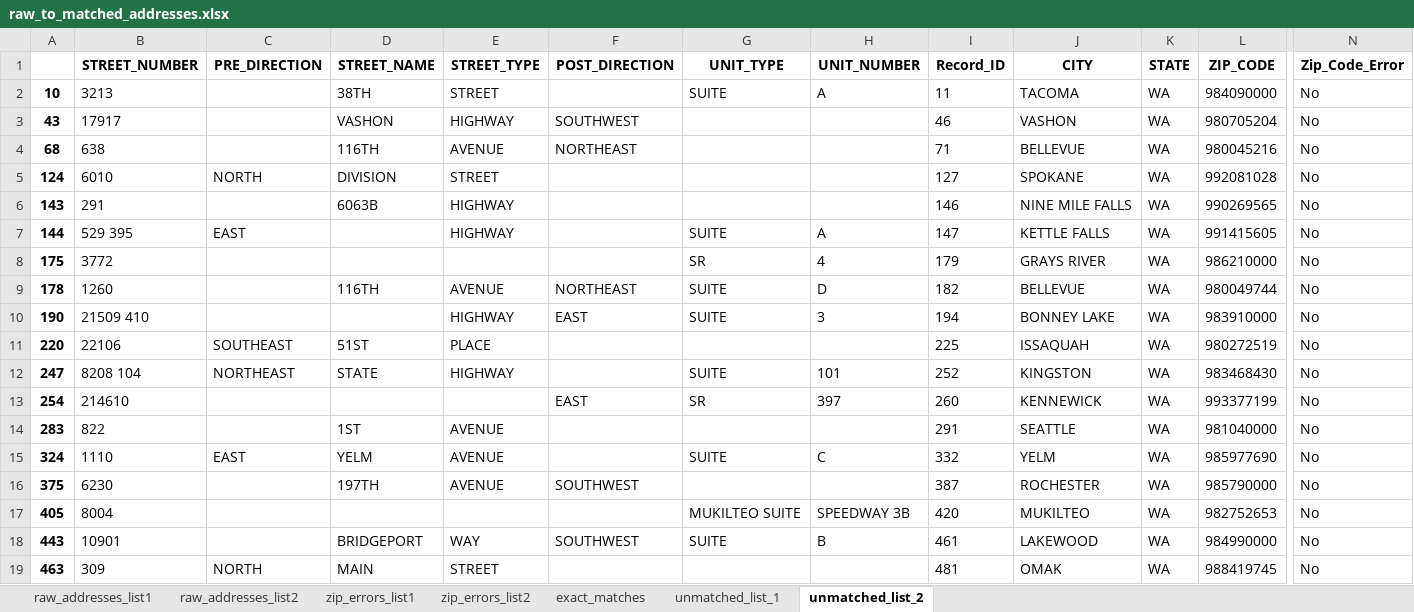
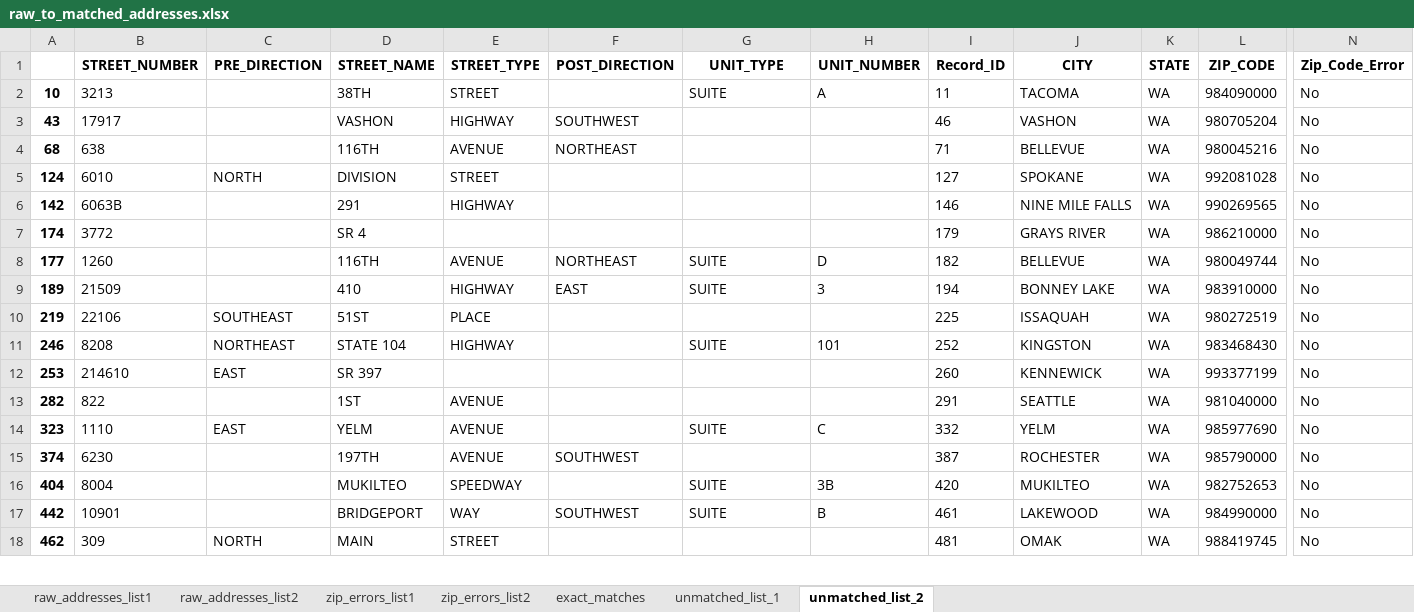
Before and after one commit to aberk104/CS410-Project, an Excel workbook: output/raw_to_matched_addresses.xlsx, sheet unmatched_list_2, drawn as a sheet; only a part is shown, gaps mark what is left out; values as stored, in another font and other column widths than the file's, no borders; removed rows and columns are numbered as before the commit, all else as after; rows hold the shown columns only; the diff covers the shown part only; the diff names each change by its address in the sheet, - before the commit and + after, or states it on an @@ line.

```diff
--- a/output/raw_to_matched_addresses.xlsx (sheet unmatched_list_2)
+++ b/output/raw_to_matched_addresses.xlsx (sheet unmatched_list_2)
-A6: 143
+A6: 142
-B6 (STREET_NUMBER): 291
+B6 (STREET_NUMBER): 6063B
-D6 (STREET_NAME): 6063B
+D6 (STREET_NAME): 291
-row 7: 144 | 529 395 | EAST |  | HIGHWAY |  | SUITE | A | 147 | KETTLE FALLS | WA | 991415605 | No
-A7: 175
+A7: 174
-D7 (STREET_NAME): (empty)
+D7 (STREET_NAME): SR 4
-G7 (UNIT_TYPE): SR
+G7 (UNIT_TYPE): (empty)
-H7 (UNIT_NUMBER): 4
+H7 (UNIT_NUMBER): (empty)
-A8: 178
+A8: 177
-A9: 190
+A9: 189
-B9 (STREET_NUMBER): 21509 410
+B9 (STREET_NUMBER): 21509
-D9 (STREET_NAME): (empty)
+D9 (STREET_NAME): 410
-A10: 220
+A10: 219
-A11: 247
+A11: 246
-B11 (STREET_NUMBER): 8208 104
+B11 (STREET_NUMBER): 8208
-D11 (STREET_NAME): STATE
+D11 (STREET_NAME): STATE 104
-A12: 254
+A12: 253
-C12 (PRE_DIRECTION): (empty)
+C12 (PRE_DIRECTION): EAST
-D12 (STREET_NAME): (empty)
+D12 (STREET_NAME): SR 397
-F12 (POST_DIRECTION): EAST
+F12 (POST_DIRECTION): (empty)
-G12 (UNIT_TYPE): SR
+G12 (UNIT_TYPE): (empty)
-H12 (UNIT_NUMBER): 397
+H12 (UNIT_NUMBER): (empty)
-A13: 283
+A13: 282
-A14: 324
+A14: 323
-A15: 375
+A15: 374
-A16: 405
+A16: 404
-D16 (STREET_NAME): (empty)
+D16 (STREET_NAME): MUKILTEO
-E16 (STREET_TYPE): (empty)
+E16 (STREET_TYPE): SPEEDWAY
-G16 (UNIT_TYPE): MUKILTEO SUITE
+G16 (UNIT_TYPE): SUITE
-H16 (UNIT_NUMBER): SPEEDWAY 3B
+H16 (UNIT_NUMBER): 3B
-A17: 443
+A17: 442
-A18: 463
+A18: 462
```
Also changed, not shown: 36 edited cells elsewhere in this sheet, sheet exact_matches, sheet unmatched_list_1, sheet raw_addresses_list2, sheet raw_addresses_list1, sheet zip_errors_list2, sheet zip_errors_list1, data/MarijuanaApplicants - test data list 1.xlsx, data/MarijuanaApplicants - test data list 2.xlsx, 5 other files.
